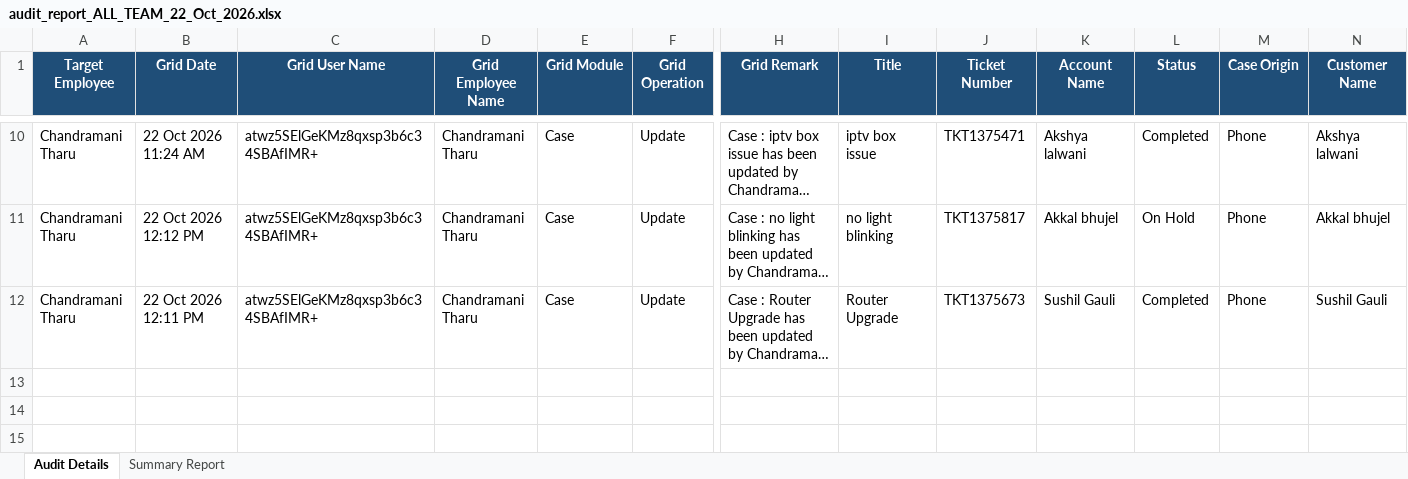
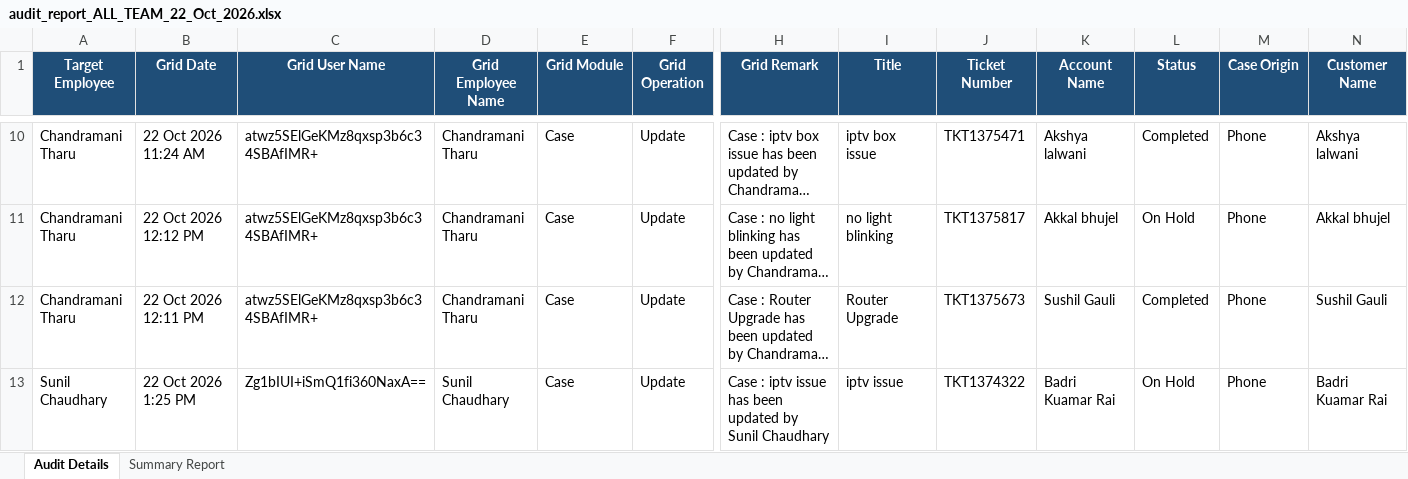
Before and after one commit to pradeepneupane10/employee-audit-app, an Excel workbook: audit_report_ALL_TEAM_22_Oct_2026.xlsx, sheet Audit Details, drawn as a sheet; only a part is shown, gaps mark what is left out; long unchanged cells end in …; values as stored, in another font and other column widths than the file's, no borders; rows hold the shown columns only; the diff names each change by its address in the sheet, - before the commit and + after, or states it on an @@ line.

```diff
--- a/audit_report_ALL_TEAM_22_Oct_2026.xlsx (sheet Audit Details)
+++ b/audit_report_ALL_TEAM_22_Oct_2026.xlsx (sheet Audit Details)
+row 13: Sunil Chaudhary | 22 Oct 2026 1:25 PM | Zg1bIUI+iSmQ1fi360NaxA== | Sunil Chaudhary | Case | Update | Case : iptv issue has been updated by Sunil Chaudhary | iptv issue | TKT1374322 | Badri Kuamar Rai | On Hold | Phone | Badri Kuamar Rai
```
Also changed, not shown: sheet Summary Report, EXECUTIVE_TEAM_AUDIT_REPORT_22_Oct_2026.xlsx, 1 other file.
